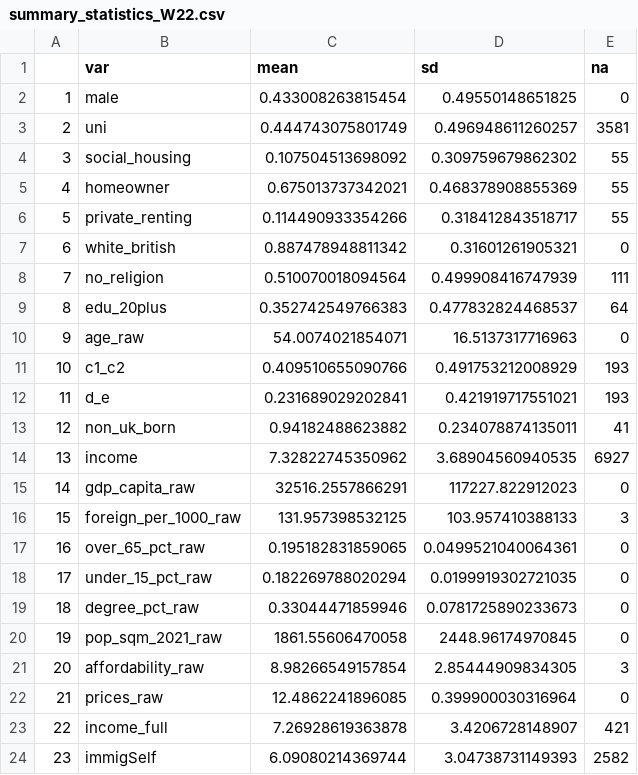
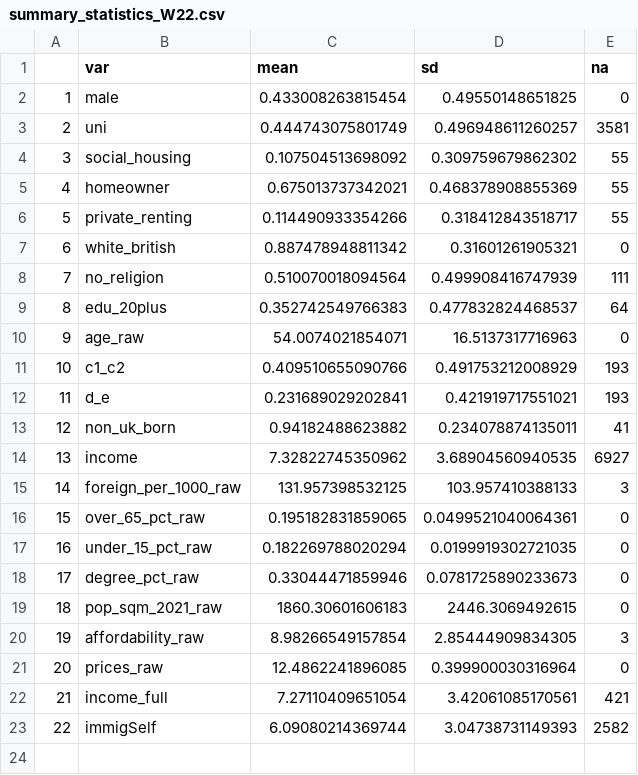
Before and after one commit to michael-s-marshall/housing_immig, a CSV file: summary_statistics_W22.csv, drawn as a sheet; removed rows and columns are numbered as before the commit, all else as after; the diff names each change by its address in the sheet, - before the commit and + after, or states it on an @@ line.

```diff
--- a/summary_statistics_W22.csv
+++ b/summary_statistics_W22.csv
-row 15: 14 | gdp_capita_raw | 32516.2557866291 | 117227.822912023 | 0
@@ column A renumbered from row 15 down @@
-C19 (mean): 1861.55606470058
+C19 (mean): 1860.30601606183
-D19 (sd): 2448.96174970845
+D19 (sd): 2446.3069492615
-C22 (mean): 7.26928619363878
+C22 (mean): 7.27110409651054
-D22 (sd): 3.4206728148907
+D22 (sd): 3.42061085170561
```
Also changed, not shown: summary_statistics_W20.csv, 5 other files.
